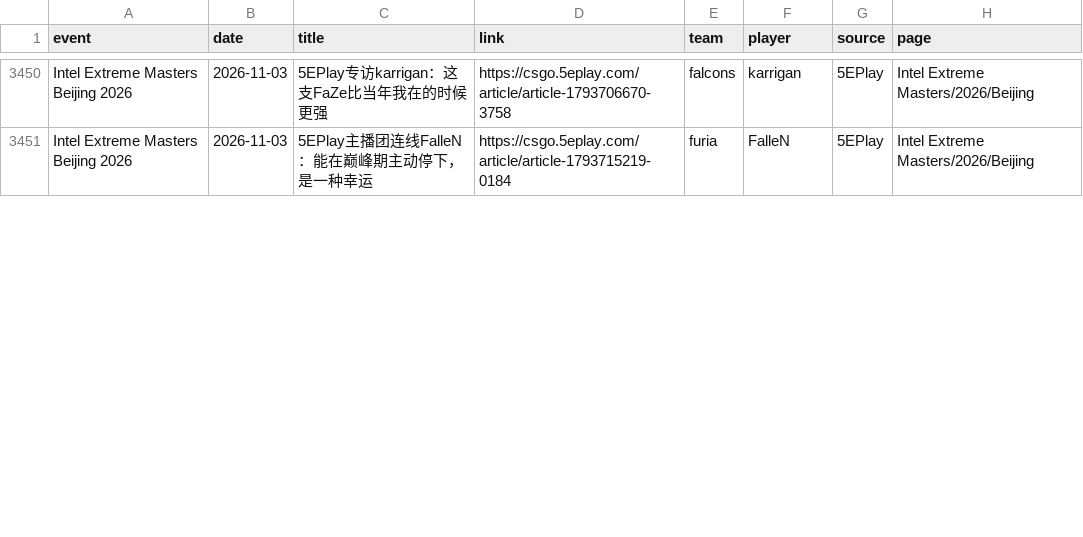
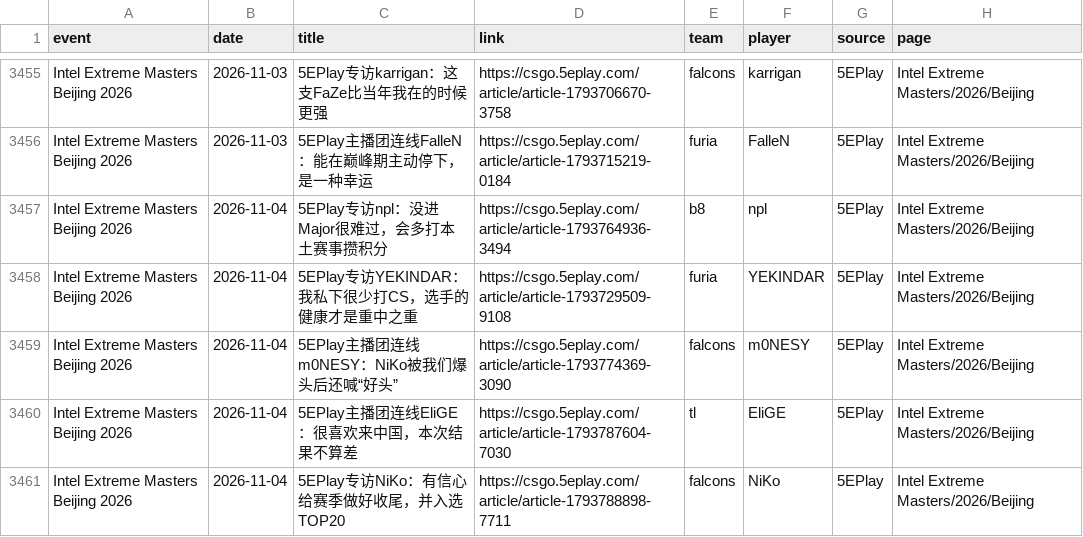
Before and after one commit to sb291099-create/Cs2-form, a CSV file: data/media.csv, drawn as a sheet; only a part is shown, gaps mark what is left out; the diff covers the shown part only; the diff names each change by its address in the sheet, - before the commit and + after, or states it on an @@ line.

```diff
--- a/data/media.csv
+++ b/data/media.csv
+row 3457: Intel Extreme Masters Beijing 2026 | 2026-11-04 | 5EPlay专访npl：没进Major很难过，会多打本土赛事攒积分 | https://csgo.5eplay.com/article/article-1793764936-3494 | b8 | npl | 5EPlay | Intel Extreme Masters/2026/Beijing
+row 3458: Intel Extreme Masters Beijing 2026 | 2026-11-04 | 5EPlay专访YEKINDAR：我私下很少打CS，选手的健康才是重中之重 | https://csgo.5eplay.com/article/article-1793729509-9108 | furia | YEKINDAR | 5EPlay | Intel Extreme Masters/2026/Beijing
+row 3459: Intel Extreme Masters Beijing 2026 | 2026-11-04 | 5EPlay主播团连线m0NESY：NiKo被我们爆头后还喊“好头” | https://csgo.5eplay.com/article/article-1793774369-3090 | falcons | m0NESY | 5EPlay | Intel Extreme Masters/2026/Beijing
+row 3460: Intel Extreme Masters Beijing 2026 | 2026-11-04 | 5EPlay主播团连线EliGE：很喜欢来中国，本次结果不算差 | https://csgo.5eplay.com/article/article-1793787604-7030 | tl | EliGE | 5EPlay | Intel Extreme Masters/2026/Beijing
+row 3461: Intel Extreme Masters Beijing 2026 | 2026-11-04 | 5EPlay专访NiKo：有信心给赛季做好收尾，并入选TOP20 | https://csgo.5eplay.com/article/article-1793788898-7711 | falcons | NiKo | 5EPlay | Intel Extreme Masters/2026/Beijing
```
Also changed, not shown: 7 added rows and 4 edited cells elsewhere in this file, data/rosters.csv, data/rss.csv, 3 other files.
